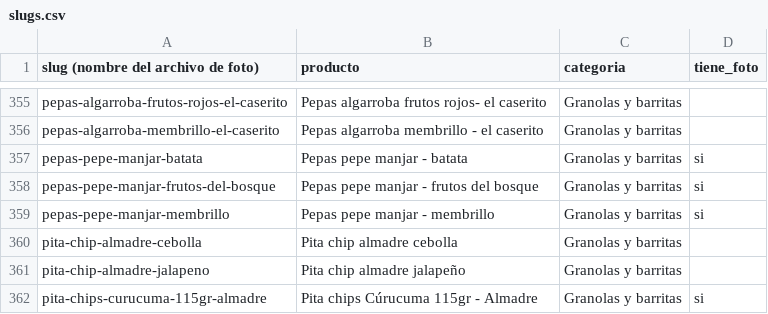
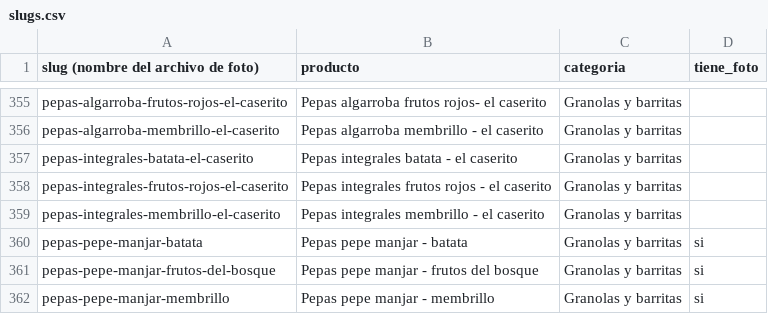
Before and after one commit to bethoven996/La_ribera, a CSV file: web/data/slugs.csv, drawn as a sheet; only a part is shown, gaps mark what is left out; the shorter side is filled out with more unchanged rows; the diff names each change by its address in the sheet, - before the commit and + after, or states it on an @@ line.

```diff
--- a/web/data/slugs.csv
+++ b/web/data/slugs.csv
+row 357: pepas-integrales-batata-el-caserito | Pepas integrales batata - el caserito | Granolas y barritas
+row 358: pepas-integrales-frutos-rojos-el-caserito | Pepas integrales frutos rojos - el caserito | Granolas y barritas
+row 359: pepas-integrales-membrillo-el-caserito | Pepas integrales membrillo - el caserito | Granolas y barritas
```
Also changed, not shown: 1 other file.
